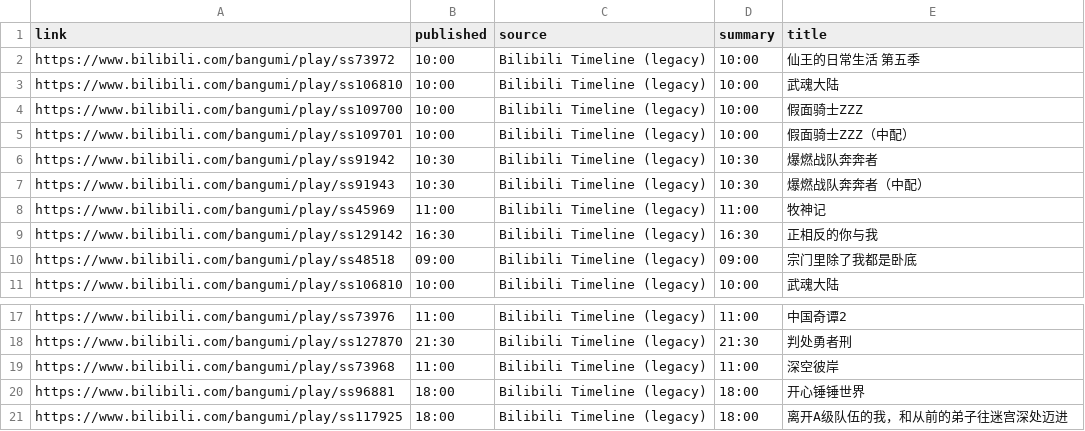
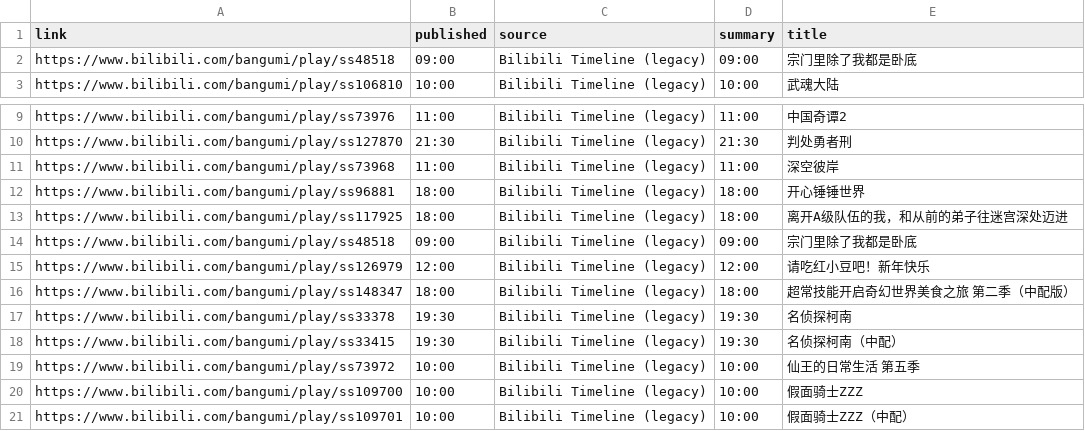
Before and after one commit to BennetttChen/Python-crawl, a CSV file: output/bili_timeline.csv, drawn as a sheet; only a part is shown, gaps mark what is left out.

```diff
--- a/output/bili_timeline.csv
+++ b/output/bili_timeline.csv
@@ -1,10 +1,2 @@
 link,published,source,summary,title
-https://www.bilibili.com/bangumi/play/ss73972,10:00,Bilibili Timeline (legacy),10:00,仙王的日常生活 第五季
-https://www.bilibili.com/bangumi/play/ss106810,10:00,Bilibili Timeline (legacy),10:00,武魂大陆
-https://www.bilibili.com/bangumi/play/ss109700,10:00,Bilibili Timeline (legacy),10:00,假面骑士ZZZ
-https://www.bilibili.com/bangumi/play/ss109701,10:00,Bilibili Timeline (legacy),10:00,假面骑士ZZZ（中配）
-https://www.bilibili.com/bangumi/play/ss91942,10:30,Bilibili Timeline (legacy),10:30,爆燃战队奔奔者
-https://www.bilibili.com/bangumi/play/ss91943,10:30,Bilibili Timeline (legacy),10:30,爆燃战队奔奔者（中配）
-https://www.bilibili.com/bangumi/play/ss45969,11:00,Bilibili Timeline (legacy),11:00,牧神记
-https://www.bilibili.com/bangumi/play/ss129142,16:30,Bilibili Timeline (legacy),16:30,正相反的你与我
 https://www.bilibili.com/bangumi/play/ss48518,09:00,Bilibili Timeline (legacy),09:00,宗门里除了我都是卧底
@@ -21 +13,9 @@ https://www.bilibili.com/bangumi/play/ss96881,18:00,Bilibili Timeline (legacy),1
 https://www.bilibili.com/bangumi/play/ss117925,18:00,Bilibili Timeline (legacy),18:00,离开A级队伍的我，和从前的弟子往迷宫深处迈进
+https://www.bilibili.com/bangumi/play/ss48518,09:00,Bilibili Timeline (legacy),09:00,宗门里除了我都是卧底
+https://www.bilibili.com/bangumi/play/ss126979,12:00,Bilibili Timeline (legacy),12:00,请吃红小豆吧！新年快乐
+https://www.bilibili.com/bangumi/play/ss148347,18:00,Bilibili Timeline (legacy),18:00,超常技能开启奇幻世界美食之旅 第二季（中配版）
+https://www.bilibili.com/bangumi/play/ss33378,19:30,Bilibili Timeline (legacy),19:30,名侦探柯南
+https://www.bilibili.com/bangumi/play/ss33415,19:30,Bilibili Timeline (legacy),19:30,名侦探柯南（中配）
+https://www.bilibili.com/bangumi/play/ss73972,10:00,Bilibili Timeline (legacy),10:00,仙王的日常生活 第五季
+https://www.bilibili.com/bangumi/play/ss109700,10:00,Bilibili Timeline (legacy),10:00,假面骑士ZZZ
+https://www.bilibili.com/bangumi/play/ss109701,10:00,Bilibili Timeline (legacy),10:00,假面骑士ZZZ（中配）
```
Also changed, not shown: 2 other files.
